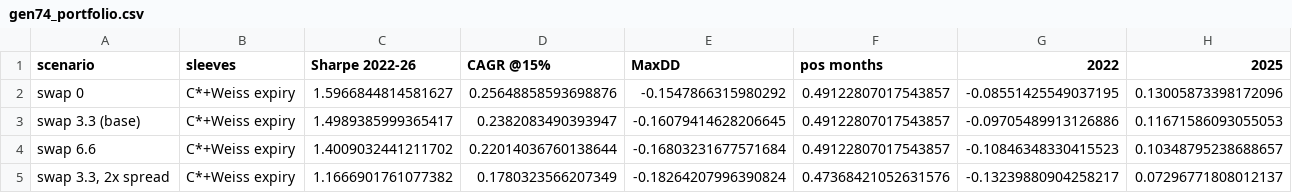
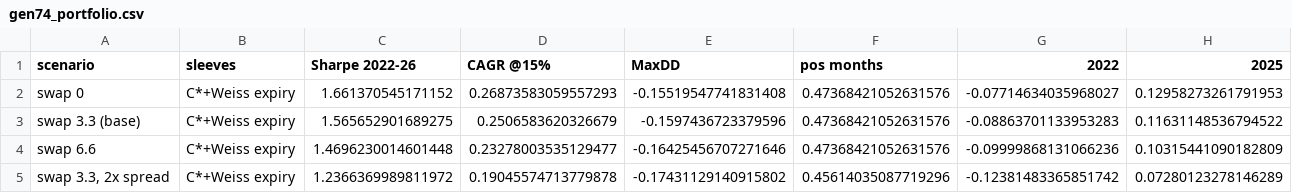
Before and after one commit to guusje95-cell/Quant-prop-lab, a CSV file: results/gen74_portfolio.csv, drawn as a sheet.

```diff
--- a/results/gen74_portfolio.csv
+++ b/results/gen74_portfolio.csv
@@ -1,5 +1,5 @@
 scenario,sleeves,Sharpe 2022-26,CAGR @15%,MaxDD,pos months,2022,2025
-swap 0,C*+Weiss expiry,1.5966844814581627,0.25648858593698876,-0.1547866315980292,0.49122807017543857,-0.08551425549037195,0.13005873398172096
-swap 3.3 (base),C*+Weiss expiry,1.4989385999365417,0.2382083490393947,-0.16079414628206645,0.49122807017543857,-0.09705489913126886,0.11671586093055053
-swap 6.6,C*+Weiss expiry,1.4009032441211702,0.22014036760138644,-0.16803231677571684,0.49122807017543857,-0.10846348330415523,0.10348795238688657
-"swap 3.3, 2x spread",C*+Weiss expiry,1.1666901761077382,0.1780323566207349,-0.18264207996390824,0.47368421052631576,-0.13239880904258217,0.07296771808012137
+swap 0,C*+Weiss expiry,1.661370545171152,0.26873583059557293,-0.15519547741831408,0.47368421052631576,-0.07714634035968027,0.12958273261791953
+swap 3.3 (base),C*+Weiss expiry,1.565652901689275,0.2506583620326679,-0.1597436723379596,0.47368421052631576,-0.08863701133953283,0.11631148536794522
+swap 6.6,C*+Weiss expiry,1.4696230014601448,0.23278003535129477,-0.16425456707271646,0.47368421052631576,-0.09999868131066236,0.10315441090182809
+"swap 3.3, 2x spread",C*+Weiss expiry,1.2366369989811972,0.19045574713779878,-0.17431129140915802,0.45614035087719296,-0.12381483365851742,0.07280123278146289
```
Also changed, not shown: results/gen74_sleeves.csv, 1 other file.
